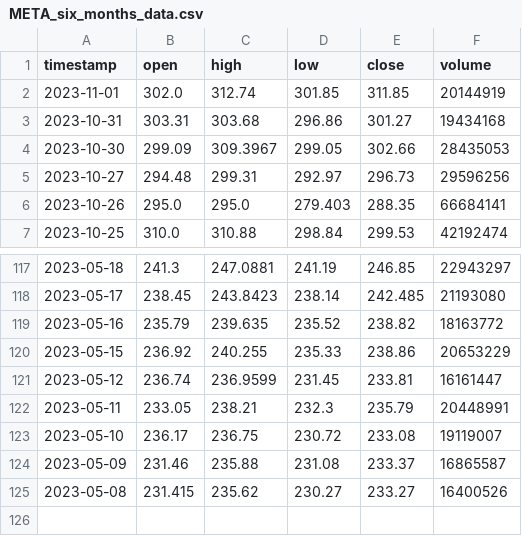
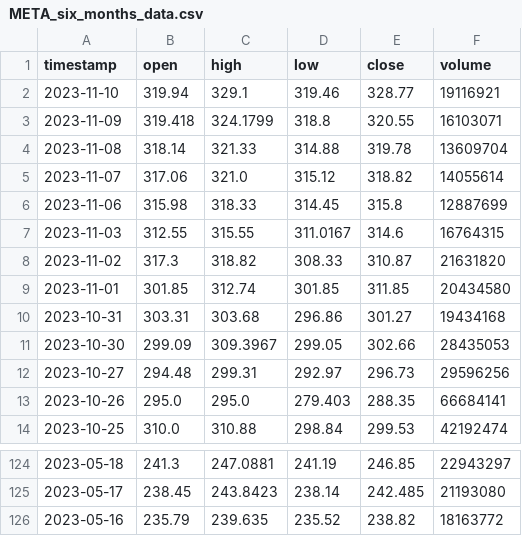
Before and after one commit to anly501/dsan-5000-project-rongmusun, a CSV file: my_website/META_six_months_data.csv, drawn as a sheet; only a part is shown, gaps mark what is left out.

```diff
--- a/my_website/META_six_months_data.csv
+++ b/my_website/META_six_months_data.csv
@@ -1,3 +1,10 @@
 timestamp,open,high,low,close,volume
-2023-11-01,302.0,312.74,301.85,311.85,20144919
+2023-11-10,319.94,329.1,319.46,328.77,19116921
+2023-11-09,319.418,324.1799,318.8,320.55,16103071
+2023-11-08,318.14,321.33,314.88,319.78,13609704
+2023-11-07,317.06,321.0,315.12,318.82,14055614
+2023-11-06,315.98,318.33,314.45,315.8,12887699
+2023-11-03,312.55,315.55,311.0167,314.6,16764315
+2023-11-02,317.3,318.82,308.33,310.87,21631820
+2023-11-01,301.85,312.74,301.85,311.85,20434580
 2023-10-31,303.31,303.68,296.86,301.27,19434168
@@ -119,7 +126 @@ timestamp,open,high,low,close,volume
 2023-05-16,235.79,239.635,235.52,238.82,18163772
-2023-05-15,236.92,240.255,235.33,238.86,20653229
-2023-05-12,236.74,236.9599,231.45,233.81,16161447
-2023-05-11,233.05,238.21,232.3,235.79,20448991
-2023-05-10,236.17,236.75,230.72,233.08,19119007
-2023-05-09,231.46,235.88,231.08,233.37,16865587
-2023-05-08,231.415,235.62,230.27,233.27,16400526
```
Also changed, not shown: my_website/AAPL_six_months_data.csv, my_website/AMZN_six_months_data.csv, 9 other files.
